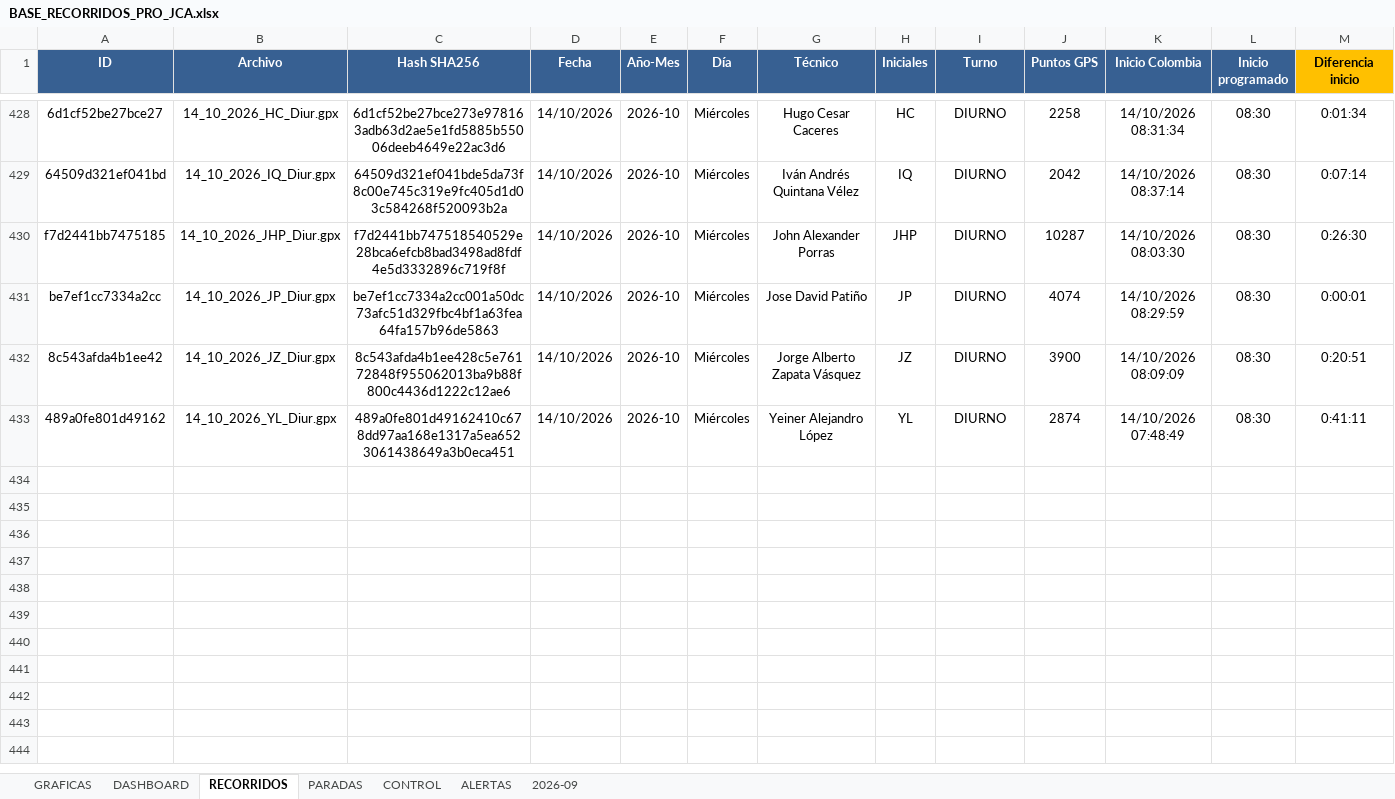
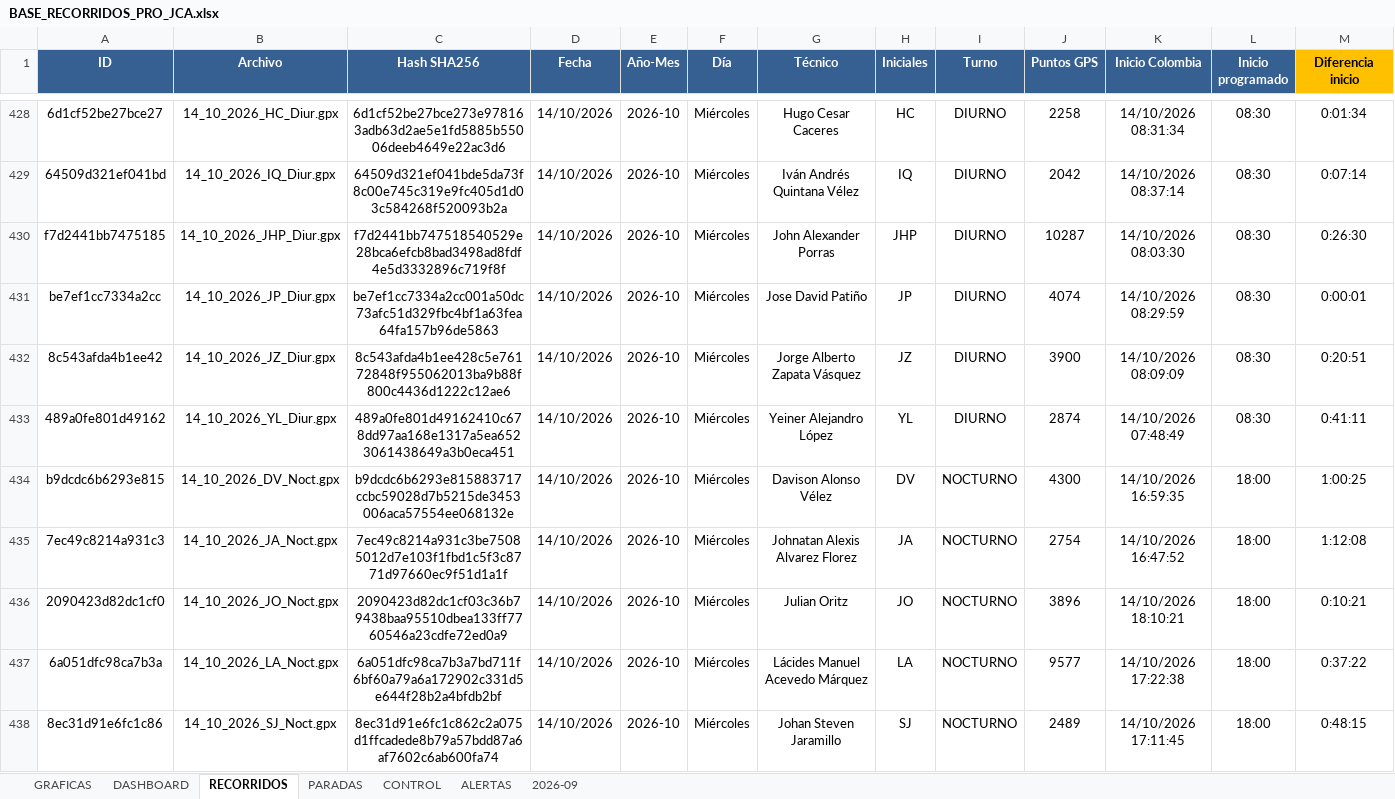
Before and after one commit to juanvelnec-interventoria/SISTEMA-PRO-V2-6-7-WEB, an Excel workbook: BASE_RECORRIDOS_PRO_JCA.xlsx, sheet RECORRIDOS, drawn as a sheet; only a part is shown, gaps mark what is left out; values as stored, in another font and other column widths than the file's, no borders; conditional formats and table styles not drawn; rows hold the shown columns only; the diff names each change by its address in the sheet, - before the commit and + after, or states it on an @@ line.

Commit message:
Actualizacion SISTEMA PRO OCT2026 - tablero local + mapas

```diff
--- a/BASE_RECORRIDOS_PRO_JCA.xlsx (sheet RECORRIDOS)
+++ b/BASE_RECORRIDOS_PRO_JCA.xlsx (sheet RECORRIDOS)
+row 434: b9dcdc6b6293e815 | 14_10_2026_DV_Noct.gpx | b9dcdc6b6293e815883717ccbc59028d7b5215de3453006aca57554ee068132e | 14/10/2026 | 2026-10 | Miércoles | Davison Alonso Vélez | DV | NOCTURNO | 4300 | 14/10/2026 16:59:35 | 18:00 | 1:00:25
+row 435: 7ec49c8214a931c3 | 14_10_2026_JA_Noct.gpx | 7ec49c8214a931c3be75085012d7e103f1fbd1c5f3c8771d97660ec9f51d1a1f | 14/10/2026 | 2026-10 | Miércoles | Johnatan Alexis Alvarez Florez | JA | NOCTURNO | 2754 | 14/10/2026 16:47:52 | 18:00 | 1:12:08
+row 436: 2090423d82dc1cf0 | 14_10_2026_JO_Noct.gpx | 2090423d82dc1cf03c36b79438baa95510dbea133ff7760546a23cdfe72ed0a9 | 14/10/2026 | 2026-10 | Miércoles | Julian Oritz | JO | NOCTURNO | 3896 | 14/10/2026 18:10:21 | 18:00 | 0:10:21
+row 437: 6a051dfc98ca7b3a | 14_10_2026_LA_Noct.gpx | 6a051dfc98ca7b3a7bd711f6bf60a79a6a172902c331d5e644f28b2a4bfdb2bf | 14/10/2026 | 2026-10 | Miércoles | Lácides Manuel Acevedo Márquez | LA | NOCTURNO | 9577 | 14/10/2026 17:22:38 | 18:00 | 0:37:22
+row 438: 8ec31d91e6fc1c86 | 14_10_2026_SJ_Noct.gpx | 8ec31d91e6fc1c862c2a075d1ffcadede8b79a57bdd87a6af7602c6ab600fa74 | 14/10/2026 | 2026-10 | Miércoles | Johan Steven Jaramillo | SJ | NOCTURNO | 2489 | 14/10/2026 17:11:45 | 18:00 | 0:48:15
```
Also changed, not shown: 3 other files.
